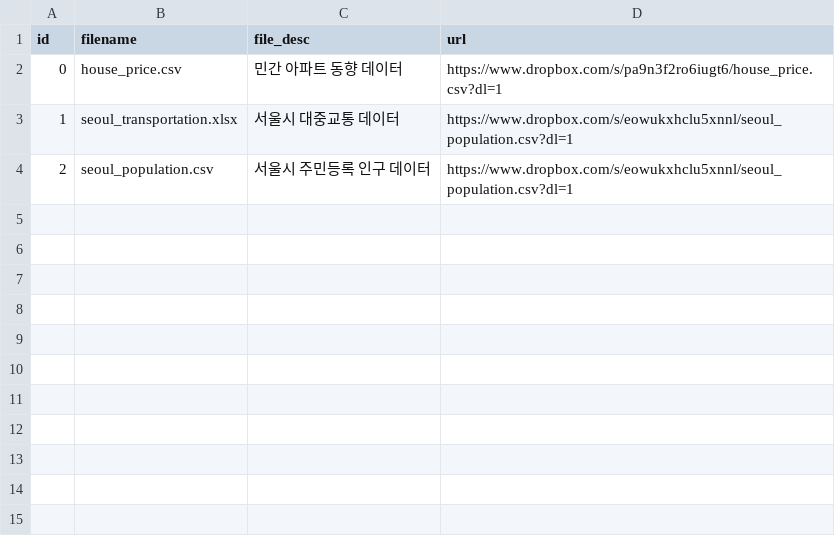
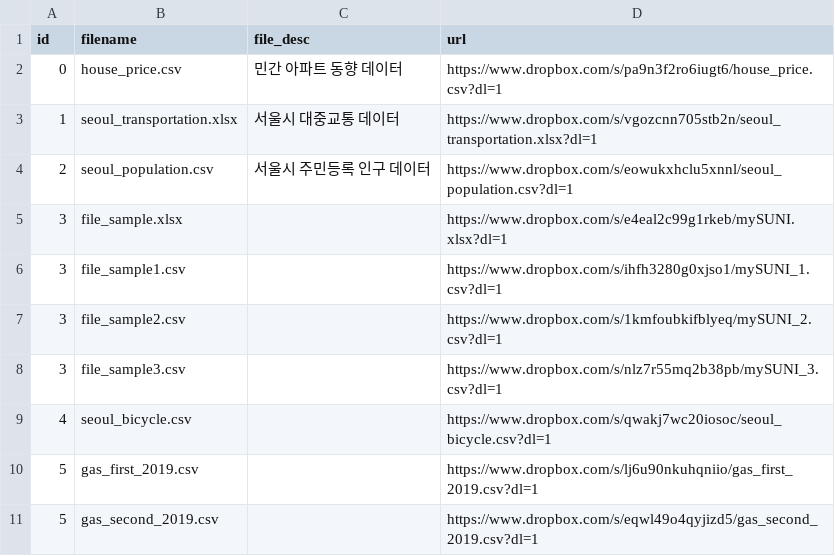
Before and after one commit to teddylee777/datasets, a CSV file: teddynote/data/metadata.csv, drawn as a sheet.

```diff
--- a/teddynote/data/metadata.csv
+++ b/teddynote/data/metadata.csv
@@ -2,3 +2,10 @@
 0,house_price.csv,민간 아파트 동향 데이터,https://www.dropbox.com/s/pa9n3f2ro6iugt6/house_price.csv?dl=1
-1,seoul_transportation.xlsx,서울시 대중교통 데이터,https://www.dropbox.com/s/eowukxhclu5xnnl/seoul_population.csv?dl=1
+1,seoul_transportation.xlsx,서울시 대중교통 데이터,https://www.dropbox.com/s/vgozcnn705stb2n/seoul_transportation.xlsx?dl=1
 2,seoul_population.csv,서울시 주민등록 인구 데이터,https://www.dropbox.com/s/eowukxhclu5xnnl/seoul_population.csv?dl=1
+3,file_sample.xlsx,,https://www.dropbox.com/s/e4eal2c99g1rkeb/mySUNI.xlsx?dl=1
+3,file_sample1.csv,,https://www.dropbox.com/s/ihfh3280g0xjso1/mySUNI_1.csv?dl=1
+3,file_sample2.csv,,https://www.dropbox.com/s/1kmfoubkifblyeq/mySUNI_2.csv?dl=1
+3,file_sample3.csv,,https://www.dropbox.com/s/nlz7r55mq2b38pb/mySUNI_3.csv?dl=1
+4,seoul_bicycle.csv,,https://www.dropbox.com/s/qwakj7wc20iosoc/seoul_bicycle.csv?dl=1
+5,gas_first_2019.csv,,https://www.dropbox.com/s/lj6u90nkuhqniio/gas_first_2019.csv?dl=1
+5,gas_second_2019.csv,,https://www.dropbox.com/s/eqwl49o4qyjizd5/gas_second_2019.csv?dl=1
```
Also changed, not shown: teddynote/data/dataset.csv.
